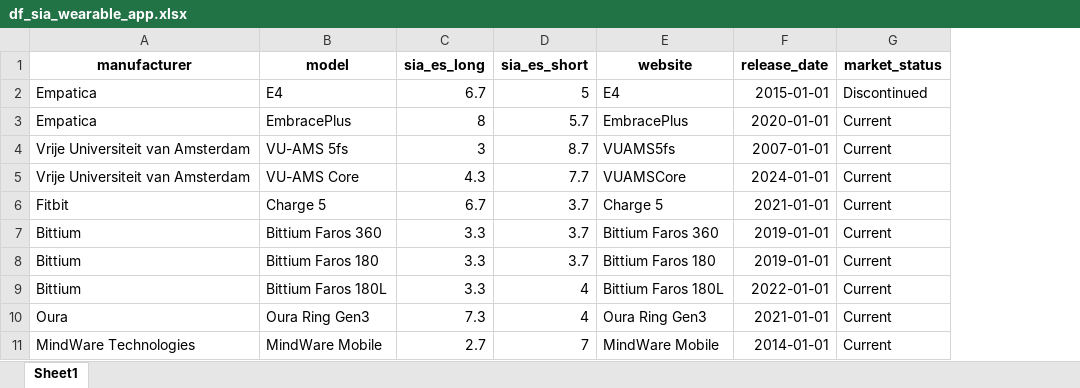
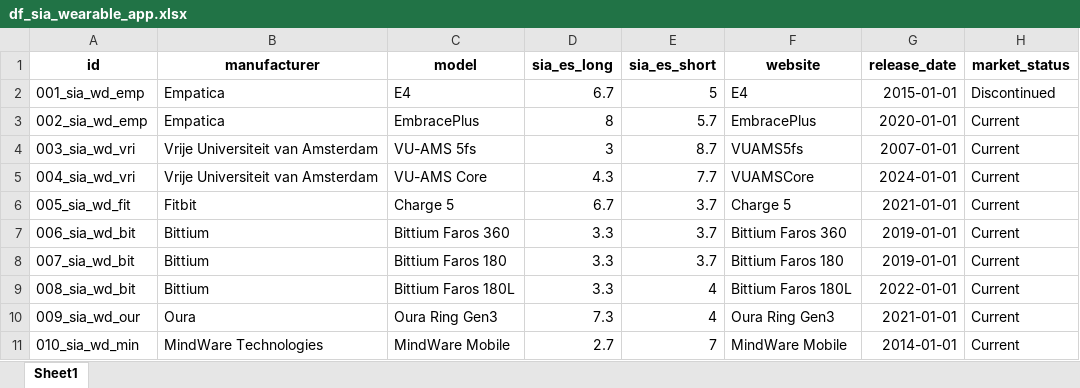
Before and after one commit to HugoGit39/project.1.sia.wi.alt, an Excel workbook: r/data/processed/df_sia_wearable_app.xlsx, sheet Sheet1, drawn as a sheet; only a part is shown; values as stored, in another font and other column widths than the file's, no borders; the diff names each change by its address in the sheet, - before the commit and + after, or states it on an @@ line.

```diff
--- a/r/data/processed/df_sia_wearable_app.xlsx (sheet Sheet1)
+++ b/r/data/processed/df_sia_wearable_app.xlsx (sheet Sheet1)
+column A (id), rows 2-11: 001_sia_wd_emp | 002_sia_wd_emp | 003_sia_wd_vri | 004_sia_wd_vri | 005_sia_wd_fit | 006_sia_wd_bit | 007_sia_wd_bit | 008_sia_wd_bit | 009_sia_wd_our | 010_sia_wd_min
```
Also changed, not shown: 7 other files.
